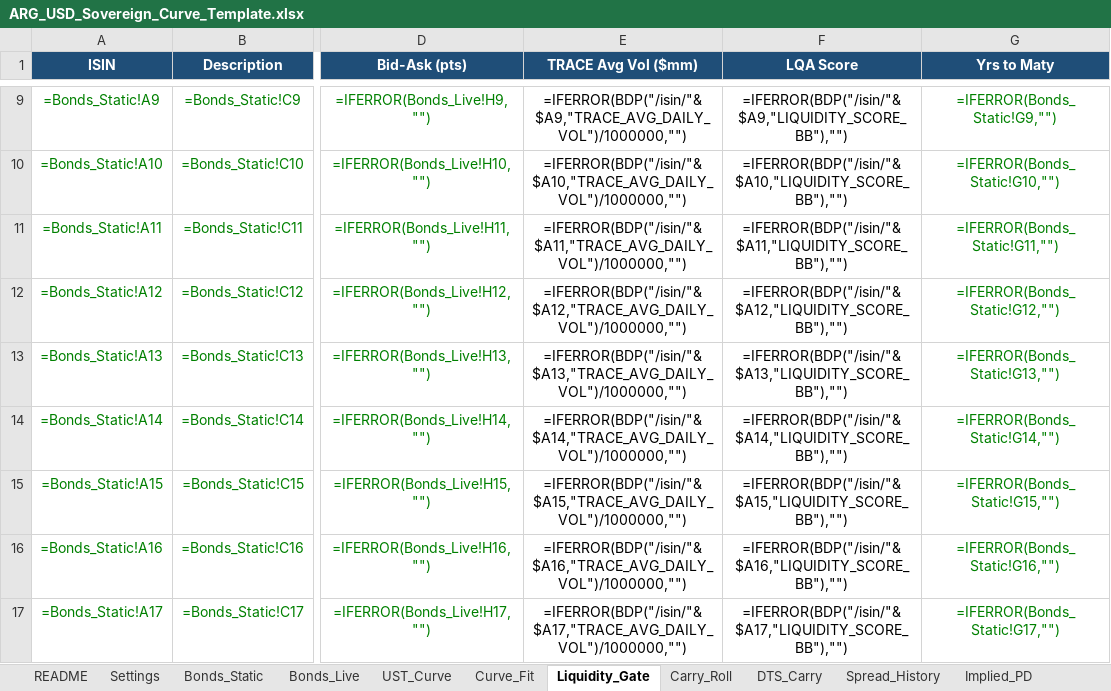
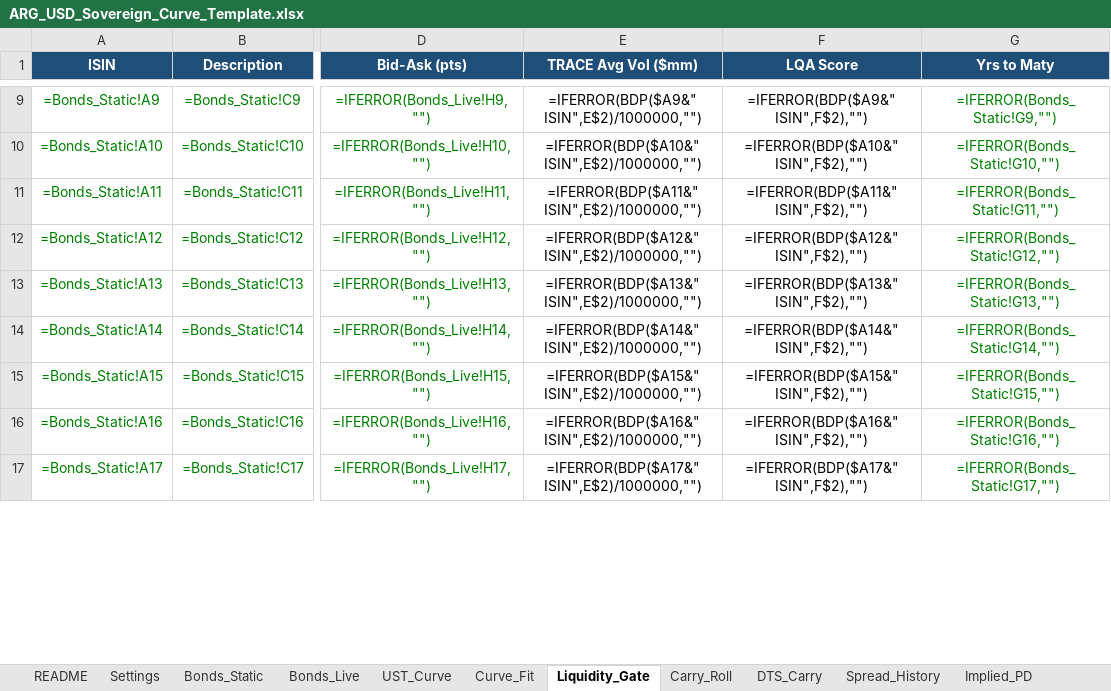
Before and after one commit to thebetorojas-stack/Data, an Excel workbook: ARG_USD_Sovereign_Curve_Template.xlsx, sheet Liquidity_Gate, drawn as a sheet; only a part is shown, gaps mark what is left out; values as stored, in another font and other column widths than the file's, no borders; formulas without a stored value are shown as written; conditional formats not drawn; the diff covers the shown part only; the diff names each change by its address in the sheet, - before the commit and + after, or states it on an @@ line.

```diff
--- a/ARG_USD_Sovereign_Curve_Template.xlsx (sheet Liquidity_Gate)
+++ b/ARG_USD_Sovereign_Curve_Template.xlsx (sheet Liquidity_Gate)
-E9 (TRACE Avg Vol ($mm)): =IFERROR(BDP("/isin/"&$A9,"TRACE_AVG_DAILY_VOL")/1000000,"")
+E9 (TRACE Avg Vol ($mm)): =IFERROR(BDP($A9&" ISIN",E$2)/1000000,"")
-F9 (LQA Score): =IFERROR(BDP("/isin/"&$A9,"LIQUIDITY_SCORE_BB"),"")
+F9 (LQA Score): =IFERROR(BDP($A9&" ISIN",F$2),"")
-E10 (TRACE Avg Vol ($mm)): =IFERROR(BDP("/isin/"&$A10,"TRACE_AVG_DAILY_VOL")/1000000,"")
+E10 (TRACE Avg Vol ($mm)): =IFERROR(BDP($A10&" ISIN",E$2)/1000000,"")
-F10 (LQA Score): =IFERROR(BDP("/isin/"&$A10,"LIQUIDITY_SCORE_BB"),"")
+F10 (LQA Score): =IFERROR(BDP($A10&" ISIN",F$2),"")
-E11 (TRACE Avg Vol ($mm)): =IFERROR(BDP("/isin/"&$A11,"TRACE_AVG_DAILY_VOL")/1000000,"")
+E11 (TRACE Avg Vol ($mm)): =IFERROR(BDP($A11&" ISIN",E$2)/1000000,"")
-F11 (LQA Score): =IFERROR(BDP("/isin/"&$A11,"LIQUIDITY_SCORE_BB"),"")
+F11 (LQA Score): =IFERROR(BDP($A11&" ISIN",F$2),"")
-E12 (TRACE Avg Vol ($mm)): =IFERROR(BDP("/isin/"&$A12,"TRACE_AVG_DAILY_VOL")/1000000,"")
+E12 (TRACE Avg Vol ($mm)): =IFERROR(BDP($A12&" ISIN",E$2)/1000000,"")
-F12 (LQA Score): =IFERROR(BDP("/isin/"&$A12,"LIQUIDITY_SCORE_BB"),"")
+F12 (LQA Score): =IFERROR(BDP($A12&" ISIN",F$2),"")
-E13 (TRACE Avg Vol ($mm)): =IFERROR(BDP("/isin/"&$A13,"TRACE_AVG_DAILY_VOL")/1000000,"")
+E13 (TRACE Avg Vol ($mm)): =IFERROR(BDP($A13&" ISIN",E$2)/1000000,"")
-F13 (LQA Score): =IFERROR(BDP("/isin/"&$A13,"LIQUIDITY_SCORE_BB"),"")
+F13 (LQA Score): =IFERROR(BDP($A13&" ISIN",F$2),"")
-E14 (TRACE Avg Vol ($mm)): =IFERROR(BDP("/isin/"&$A14,"TRACE_AVG_DAILY_VOL")/1000000,"")
+E14 (TRACE Avg Vol ($mm)): =IFERROR(BDP($A14&" ISIN",E$2)/1000000,"")
-F14 (LQA Score): =IFERROR(BDP("/isin/"&$A14,"LIQUIDITY_SCORE_BB"),"")
+F14 (LQA Score): =IFERROR(BDP($A14&" ISIN",F$2),"")
-E15 (TRACE Avg Vol ($mm)): =IFERROR(BDP("/isin/"&$A15,"TRACE_AVG_DAILY_VOL")/1000000,"")
+E15 (TRACE Avg Vol ($mm)): =IFERROR(BDP($A15&" ISIN",E$2)/1000000,"")
-F15 (LQA Score): =IFERROR(BDP("/isin/"&$A15,"LIQUIDITY_SCORE_BB"),"")
+F15 (LQA Score): =IFERROR(BDP($A15&" ISIN",F$2),"")
-E16 (TRACE Avg Vol ($mm)): =IFERROR(BDP("/isin/"&$A16,"TRACE_AVG_DAILY_VOL")/1000000,"")
+E16 (TRACE Avg Vol ($mm)): =IFERROR(BDP($A16&" ISIN",E$2)/1000000,"")
-F16 (LQA Score): =IFERROR(BDP("/isin/"&$A16,"LIQUIDITY_SCORE_BB"),"")
+F16 (LQA Score): =IFERROR(BDP($A16&" ISIN",F$2),"")
-E17 (TRACE Avg Vol ($mm)): =IFERROR(BDP("/isin/"&$A17,"TRACE_AVG_DAILY_VOL")/1000000,"")
+E17 (TRACE Avg Vol ($mm)): =IFERROR(BDP($A17&" ISIN",E$2)/1000000,"")
-F17 (LQA Score): =IFERROR(BDP("/isin/"&$A17,"LIQUIDITY_SCORE_BB"),"")
+F17 (LQA Score): =IFERROR(BDP($A17&" ISIN",F$2),"")
```
Also changed, not shown: 2 added rows, 1 removed row and 30 edited cells elsewhere in this sheet, sheet Bonds_Static, sheet TR_Scenarios, sheet Bonds_Live, sheet Bonares_Globales, sheet Peer_EMBI_Bench, sheet Spread_History, 11 more sheets.
